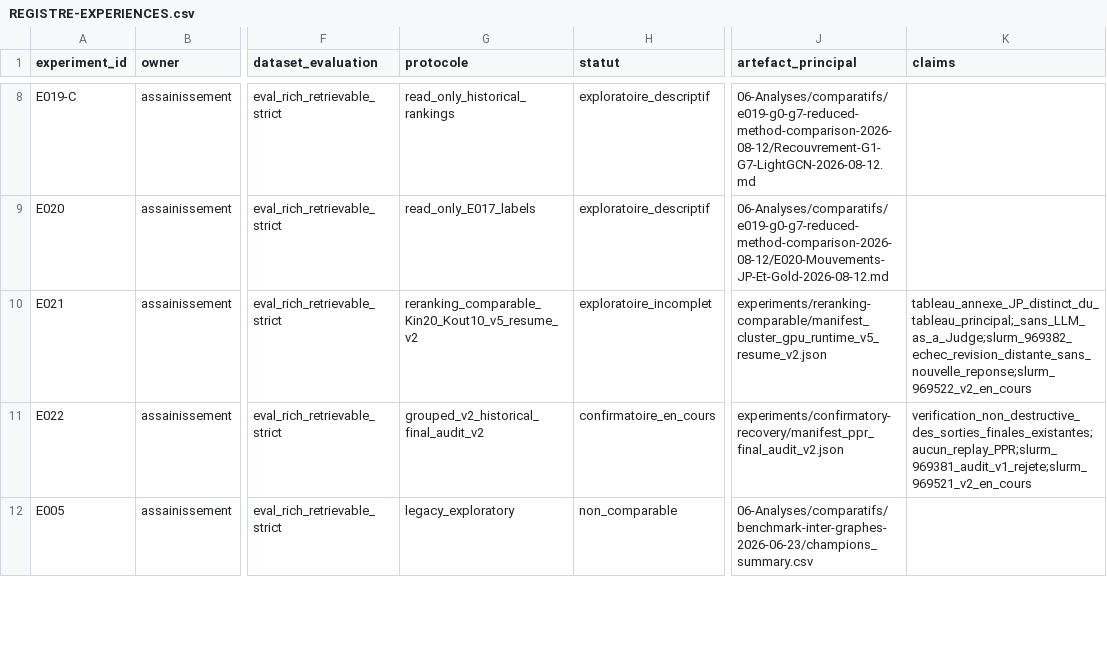
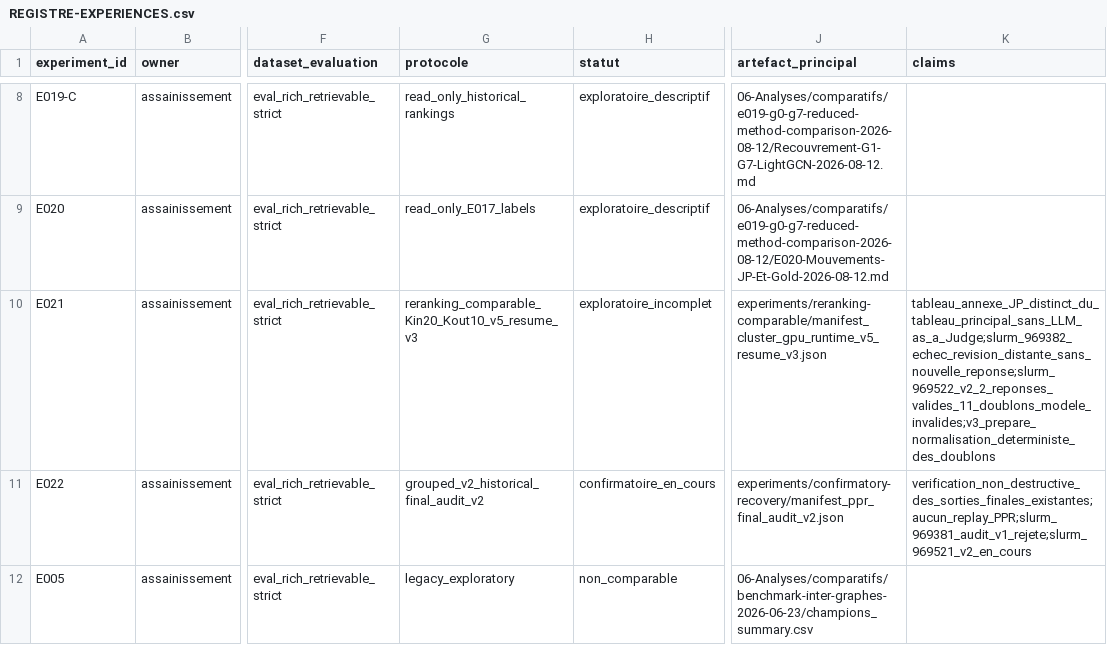
Before and after one commit to matt-kaep/legal_knowledge_graph, a CSV file: 01-Projet/paper-control/REGISTRE-EXPERIENCES.csv, drawn as a sheet; only a part is shown, gaps mark what is left out; the diff names each change by its address in the sheet, - before the commit and + after, or states it on an @@ line.

Commit message:
recover PPR results and harden E021 resume

```diff
--- a/01-Projet/paper-control/REGISTRE-EXPERIENCES.csv
+++ b/01-Projet/paper-control/REGISTRE-EXPERIENCES.csv
-G10 (protocole): reranking_comparable_Kin20_Kout10_v5_resume_v2
+G10 (protocole): reranking_comparable_Kin20_Kout10_v5_resume_v3
-J10 (artefact_principal): experiments/reranking-comparable/manifest_cluster_gpu_runtime_v5_resume_v2.json
+J10 (artefact_principal): experiments/reranking-comparable/manifest_cluster_gpu_runtime_v5_resume_v3.json
-K10 (claims): tableau_annexe_JP_distinct_du_tableau_principal;_sans_LLM_as_a_Judge;slurm_969382_echec_revision_distante_sans_nouvelle_reponse;slurm_969522_v2_en_cours
+K10 (claims): tableau_annexe_JP_distinct_du_tableau_principal_sans_LLM_as_a_Judge;slurm_969382_echec_revision_distante_sans_nouvelle_reponse;slurm_969522_v2_2_reponses_valides_11_doublons_modele_invalides;v3_prepare_normalisation_deterministe_des_doublons
```
Also changed, not shown: 8 other files.
